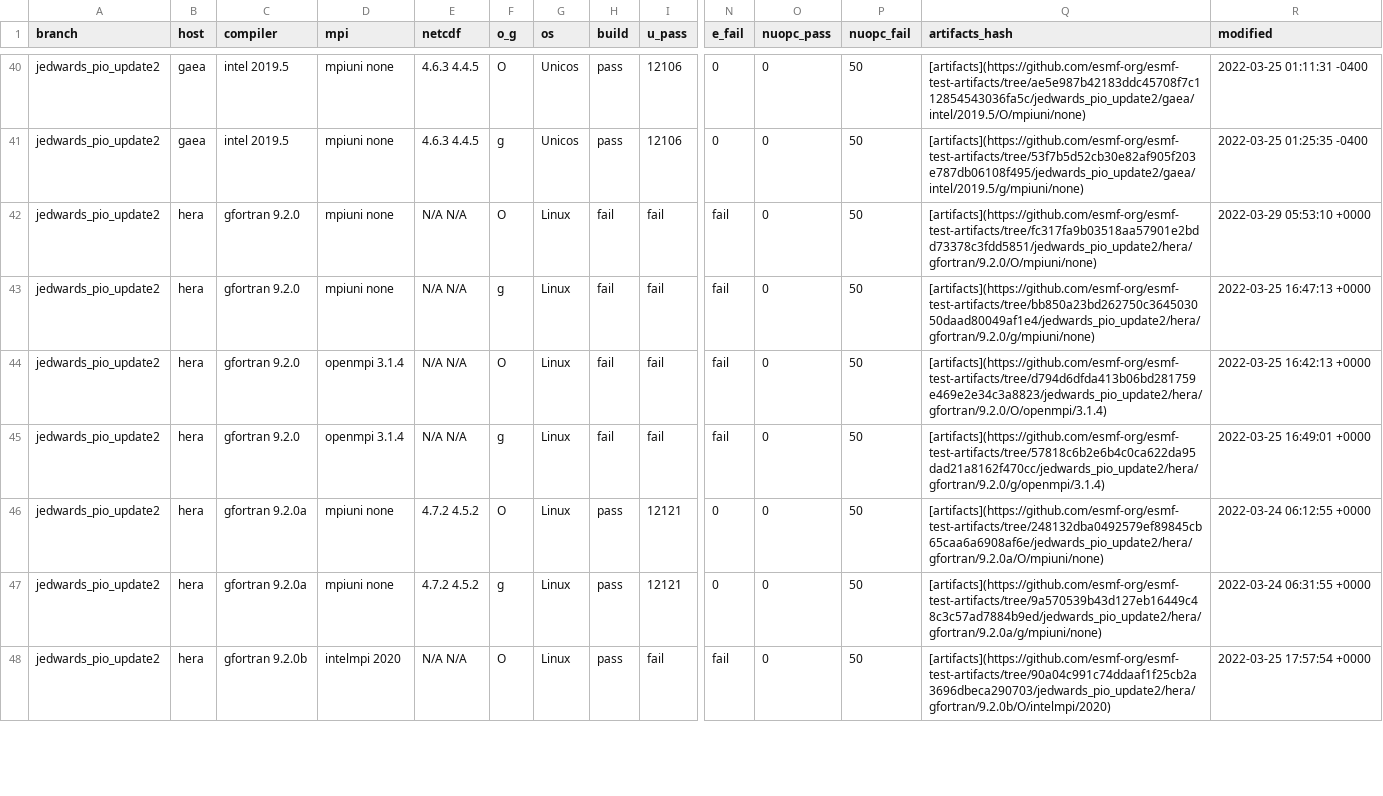
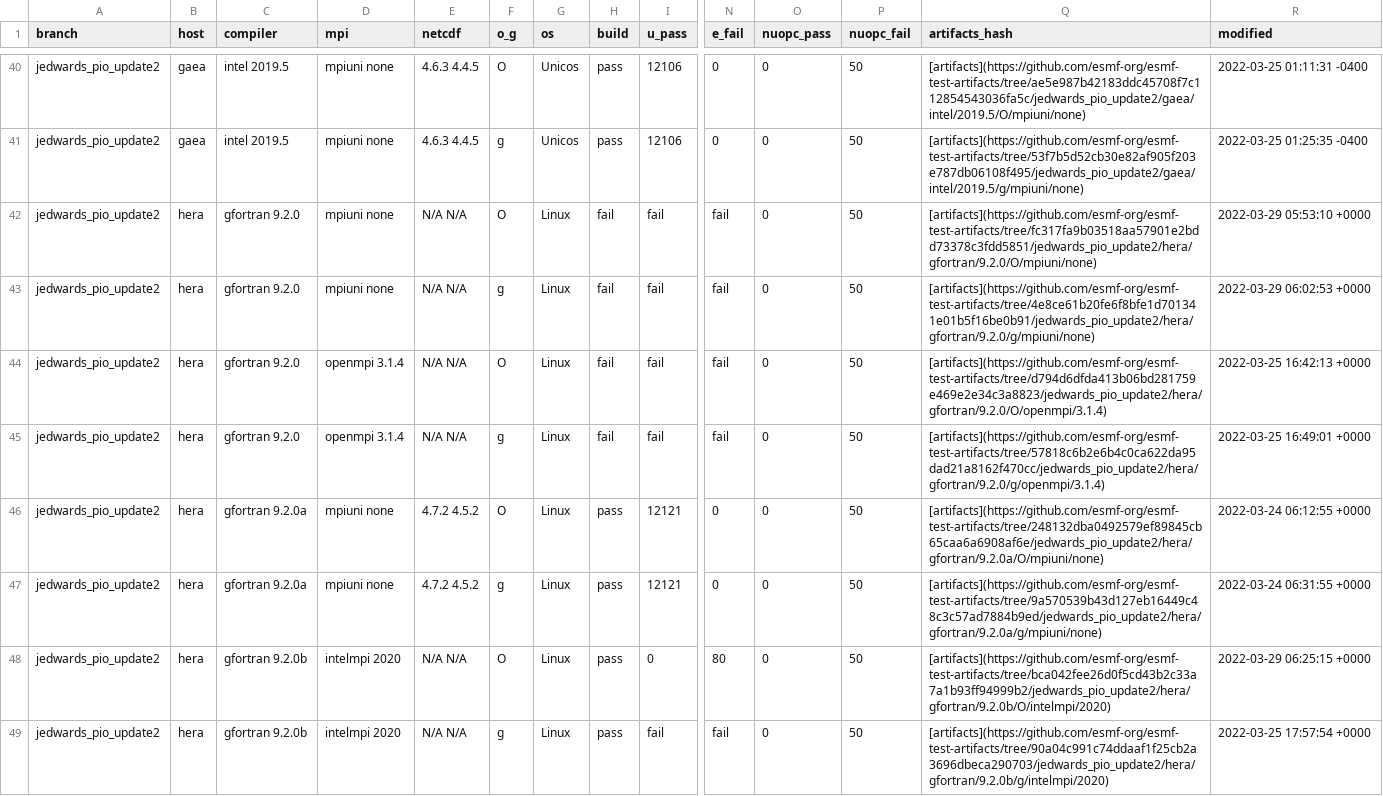
Before and after one commit to esmf-org/esmf-test-summary-2022-07, a CSV file: jedwards_pio_update2/v8.3.0b09-103-gbb860f2.csv, drawn as a sheet; only a part is shown, gaps mark what is left out; addresses are those after the commit; rows hold the shown columns only; the diff covers the shown part only; the diff names each change by its address in the sheet, - before the commit and + after, or states it on an @@ line.

Commit message:
'updated summary for hash v8.3.0b09-103-gbb860f2 on jedwards/pio_update2'

```diff
--- a/jedwards_pio_update2/v8.3.0b09-103-gbb860f2.csv
+++ b/jedwards_pio_update2/v8.3.0b09-103-gbb860f2.csv
-Q43 (artifacts_hash): [artifacts](https://github.com/esmf-org/esmf-test-artifacts/tree/bb850a23bd262750c364503050daad80049af1e4/jedwards_pio_update2/hera/gfortran/9.2.0/g/mpiuni/none)
+Q43 (artifacts_hash): [artifacts](https://github.com/esmf-org/esmf-test-artifacts/tree/4e8ce61b20fe6f8bfe1d701341e01b5f16be0b91/jedwards_pio_update2/hera/gfortran/9.2.0/g/mpiuni/none)
-R43 (modified): 2022-03-25 16:47:13 +0000
+R43 (modified): 2022-03-29 06:02:53 +0000
+row 48: jedwards_pio_update2 | hera | gfortran 9.2.0b | intelmpi 2020 | N/A N/A | O | Linux | pass | 0 | 80 | 0 | 50 | [artifacts](https://github.com/esmf-org/esmf-test-artifacts/tree/bca042fee26d0f5cd43b2c33a7a1b93ff94999b2/jedwards_pio_update2/hera/gfortran/9.2.0b/O/intelmpi/2020) | 2022-03-29 06:25:15 +0000
-F49 (o_g): O
+F49 (o_g): g
-Q49 (artifacts_hash): [artifacts](https://github.com/esmf-org/esmf-test-artifacts/tree/90a04c991c74ddaaf1f25cb2a3696dbeca290703/jedwards_pio_update2/hera/gfortran/9.2.0b/O/intelmpi/2020)
+Q49 (artifacts_hash): [artifacts](https://github.com/esmf-org/esmf-test-artifacts/tree/90a04c991c74ddaaf1f25cb2a3696dbeca290703/jedwards_pio_update2/hera/gfortran/9.2.0b/g/intelmpi/2020)
```
Also changed, not shown: 1 removed row and 4 edited cells elsewhere in this file, 2 other files.
